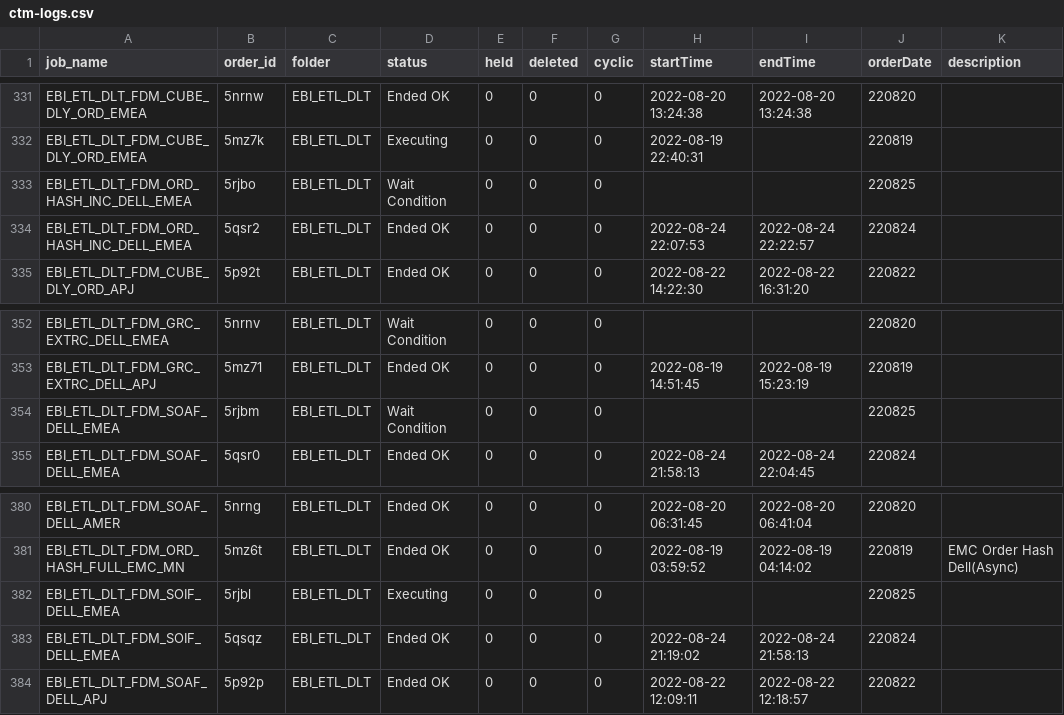
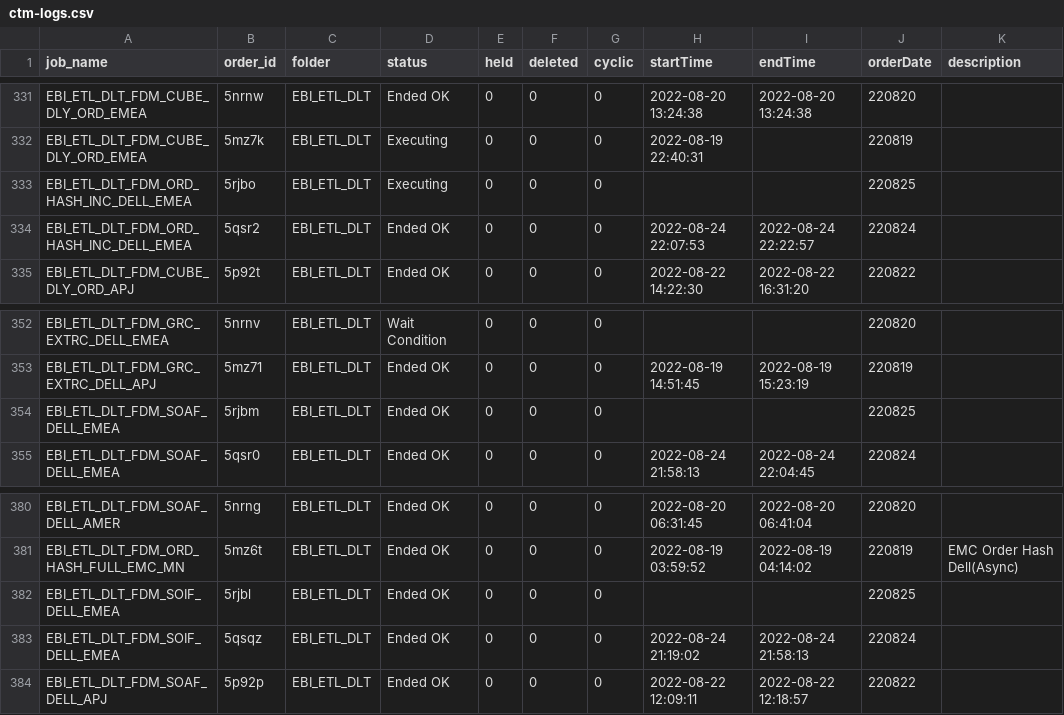
Before and after one commit to hnalubolu/Order_job_Status, a CSV file: ctm-logs.csv, drawn as a sheet; only a part is shown, gaps mark what is left out; the diff names each change by its address in the sheet, - before the commit and + after, or states it on an @@ line.

Commit message:
updates1

```diff
--- a/ctm-logs.csv
+++ b/ctm-logs.csv
-D333 (status): Wait Condition
+D333 (status): Executing
-D354 (status): Wait Condition
+D354 (status): Ended OK
-D382 (status): Executing
+D382 (status): Ended OK
```
